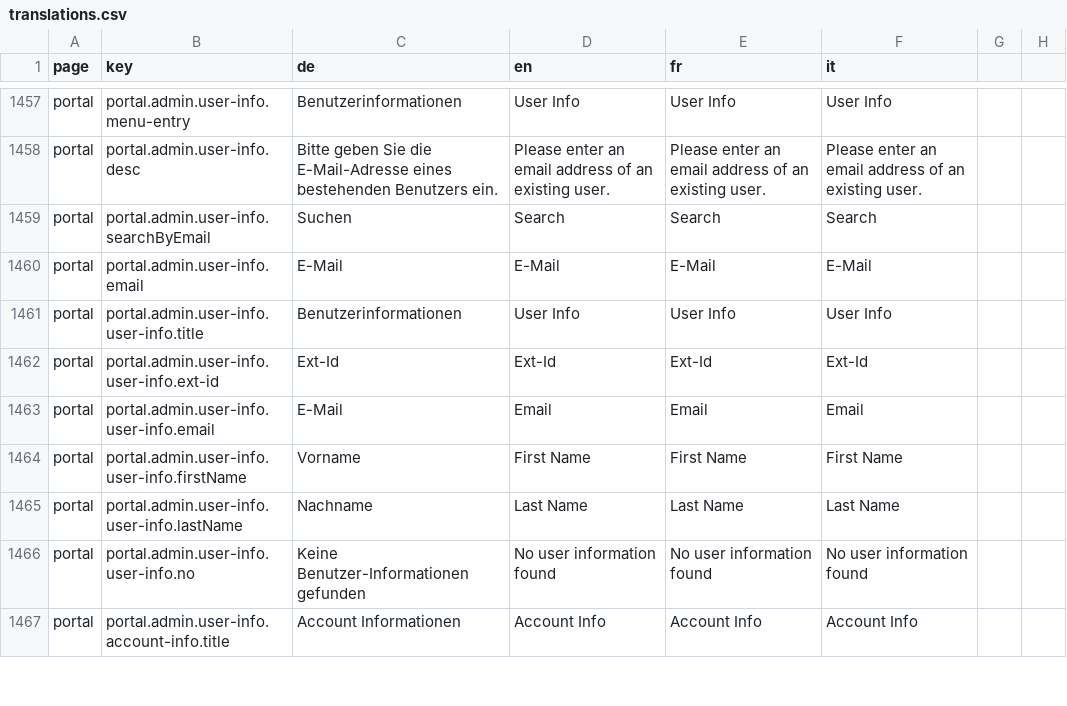
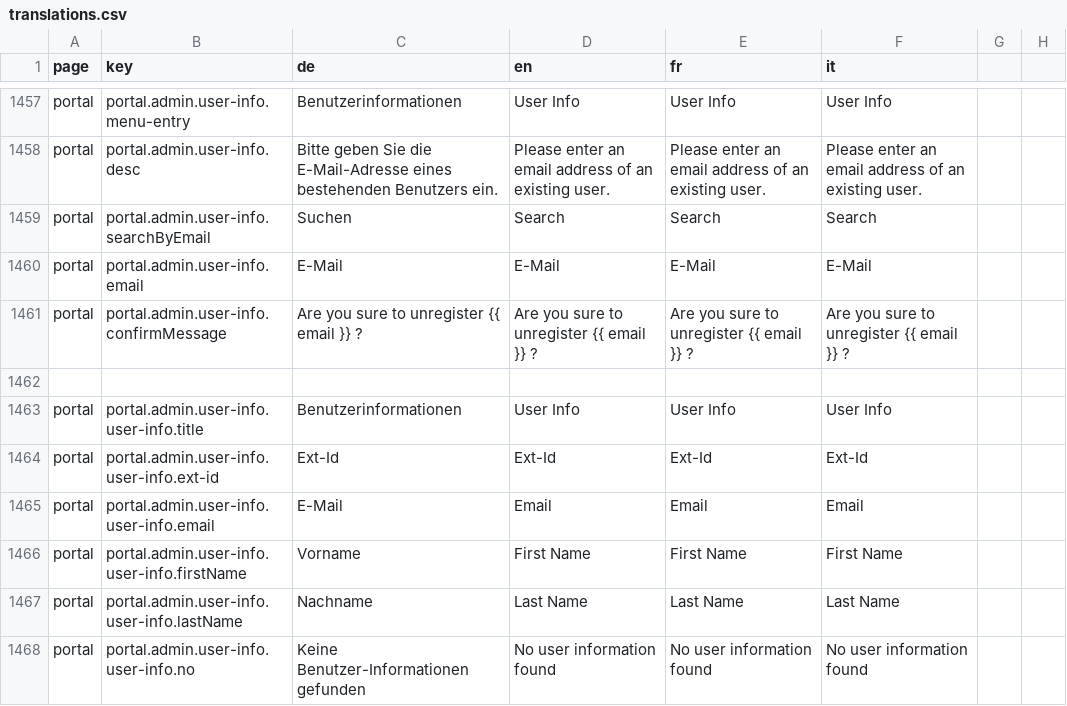
Before and after one commit to FeatureToggleStudy/alv-portal, a CSV file: alv-portal-ui/translations.csv, drawn as a sheet; only a part is shown, gaps mark what is left out; the shorter side is filled out with more unchanged rows; the diff names each change by its address in the sheet, - before the commit and + after, or states it on an @@ line.

Commit message:
DF 518 ADMIN User Info - add unregister function - other smaller changes

```diff
--- a/alv-portal-ui/translations.csv
+++ b/alv-portal-ui/translations.csv
+row 1461: portal | portal.admin.user-info.confirmMessage | Are you sure to unregister {{ email }} ? | Are you sure to unregister {{ email }} ? | Are you sure to unregister {{ email }} ? | Are you sure to unregister {{ email }} ?
+row 1462: (empty)
```
Also changed, not shown: 3 other files.
